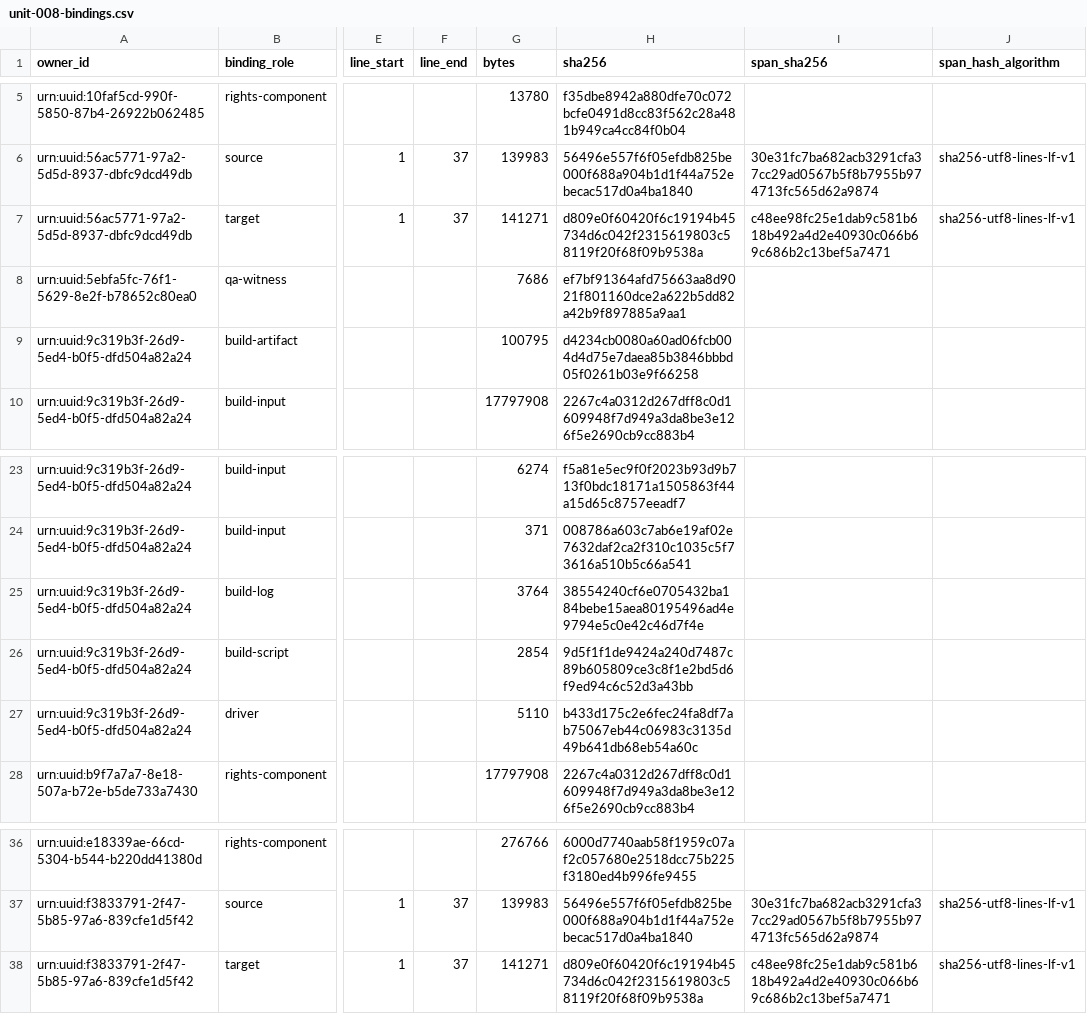
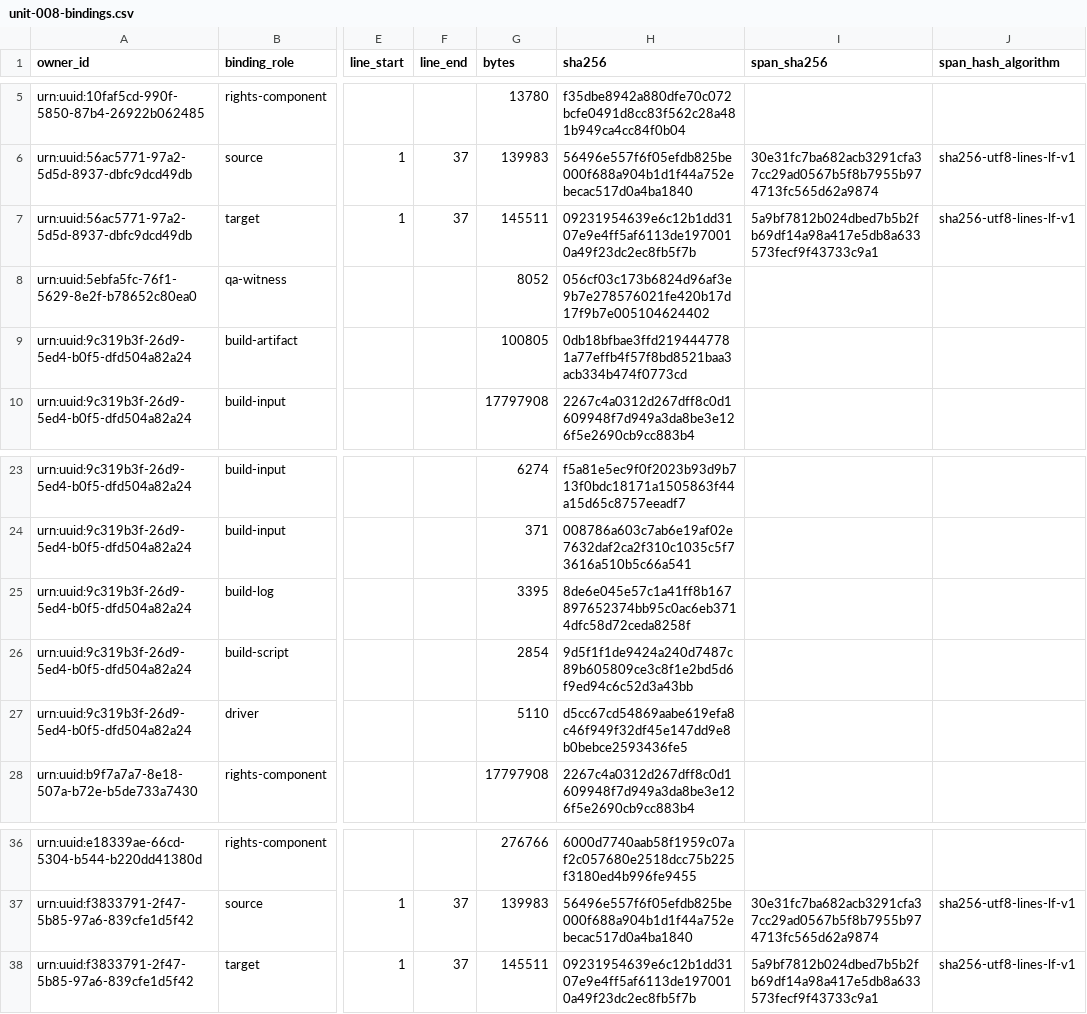
Before and after one commit to KokunoYumeto/metode-aljabar-jilid-1-id, a CSV file: backend/csv/unit-008-bindings.csv, drawn as a sheet; only a part is shown, gaps mark what is left out; the diff names each change by its address in the sheet, - before the commit and + after, or states it on an @@ line.

```diff
--- a/backend/csv/unit-008-bindings.csv
+++ b/backend/csv/unit-008-bindings.csv
-G7 (bytes): 141271
+G7 (bytes): 145511
-H7 (sha256): d809e0f60420f6c19194b45734d6c042f2315619803c58119f20f68f09b9538a
+H7 (sha256): 09231954639e6c12b1dd3107e9e4ff5af6113de1970010a49f23dc2ec8fb5f7b
-I7 (span_sha256): c48ee98fc25e1dab9c581b618b492a4d2e40930c066b69c686b2c13bef5a7471
+I7 (span_sha256): 5a9bf7812b024dbed7b5b2fb69df14a98a417e5db8a633573fecf9f43733c9a1
-G8 (bytes): 7686
+G8 (bytes): 8052
-H8 (sha256): ef7bf91364afd75663aa8d9021f801160dce2a622b5dd82a42b9f897885a9aa1
+H8 (sha256): 056cf03c173b6824d96af3e9b7e278576021fe420b17d17f9b7e005104624402
-G9 (bytes): 100795
+G9 (bytes): 100805
-H9 (sha256): d4234cb0080a60ad06fcb004d4d75e7daea85b3846bbbd05f0261b03e9f66258
+H9 (sha256): 0db18bfbae3ffd2194447781a77effb4f57f8bd8521baa3acb334b474f0773cd
-G25 (bytes): 3764
+G25 (bytes): 3395
-H25 (sha256): 38554240cf6e0705432ba184bebe15aea80195496ad4e9794e5c0e42c46d7f4e
+H25 (sha256): 8de6e045e57c1a41ff8b167897652374bb95c0ac6eb3714dfc58d72ceda8258f
-H27 (sha256): b433d175c2e6fec24fa8df7ab75067eb44c06983c3135d49b641db68eb54a60c
+H27 (sha256): d5cc67cd54869aabe619efa8c46f949f32df45e147dd9e8b0bebce2593436fe5
-G38 (bytes): 141271
+G38 (bytes): 145511
-H38 (sha256): d809e0f60420f6c19194b45734d6c042f2315619803c58119f20f68f09b9538a
+H38 (sha256): 09231954639e6c12b1dd3107e9e4ff5af6113de1970010a49f23dc2ec8fb5f7b
-I38 (span_sha256): c48ee98fc25e1dab9c581b618b492a4d2e40930c066b69c686b2c13bef5a7471
+I38 (span_sha256): 5a9bf7812b024dbed7b5b2fb69df14a98a417e5db8a633573fecf9f43733c9a1
```
Also changed, not shown: 00_control/TERMINOLOGY.id-ID.csv, backend/csv/unit-001-bindings.csv, 22 other files.
